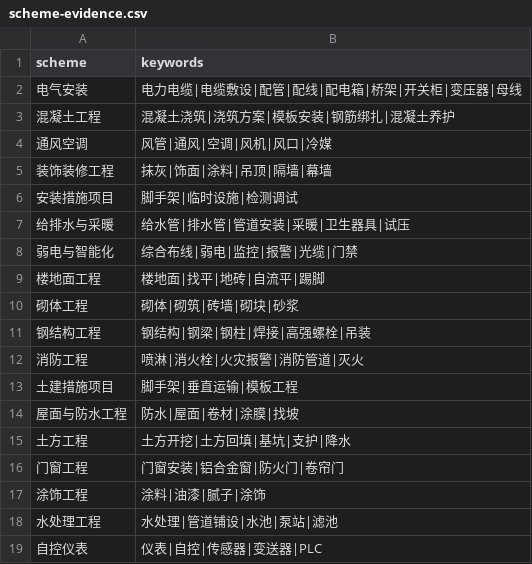
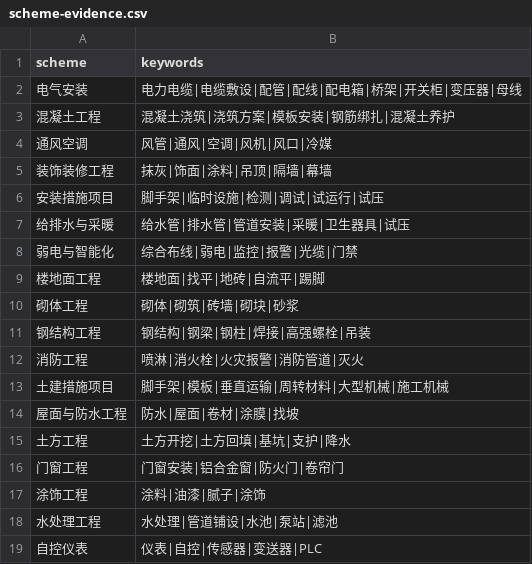
Before and after one commit to gerrardLT/ah-bid, a CSV file: rules/boq/scheme-evidence.csv, drawn as a sheet; only a part is shown.

```diff
--- a/rules/boq/scheme-evidence.csv
+++ b/rules/boq/scheme-evidence.csv
@@ -5,3 +5,3 @@ scheme,keywords
 装饰装修工程,抹灰|饰面|涂料|吊顶|隔墙|幕墙
-安装措施项目,脚手架|临时设施|检测调试
+安装措施项目,脚手架|临时设施|检测|调试|试运行|试压
 给排水与采暖,给水管|排水管|管道安装|采暖|卫生器具|试压
@@ -12,3 +12,3 @@ scheme,keywords
 消防工程,喷淋|消火栓|火灾报警|消防管道|灭火
-土建措施项目,脚手架|垂直运输|模板工程
+土建措施项目,脚手架|模板|垂直运输|周转材料|大型机械|施工机械
 屋面与防水工程,防水|屋面|卷材|涂膜|找坡
```
Also changed, not shown: rules/v1/checks.csv, rules/v1/tiers.csv, 4 other files.
